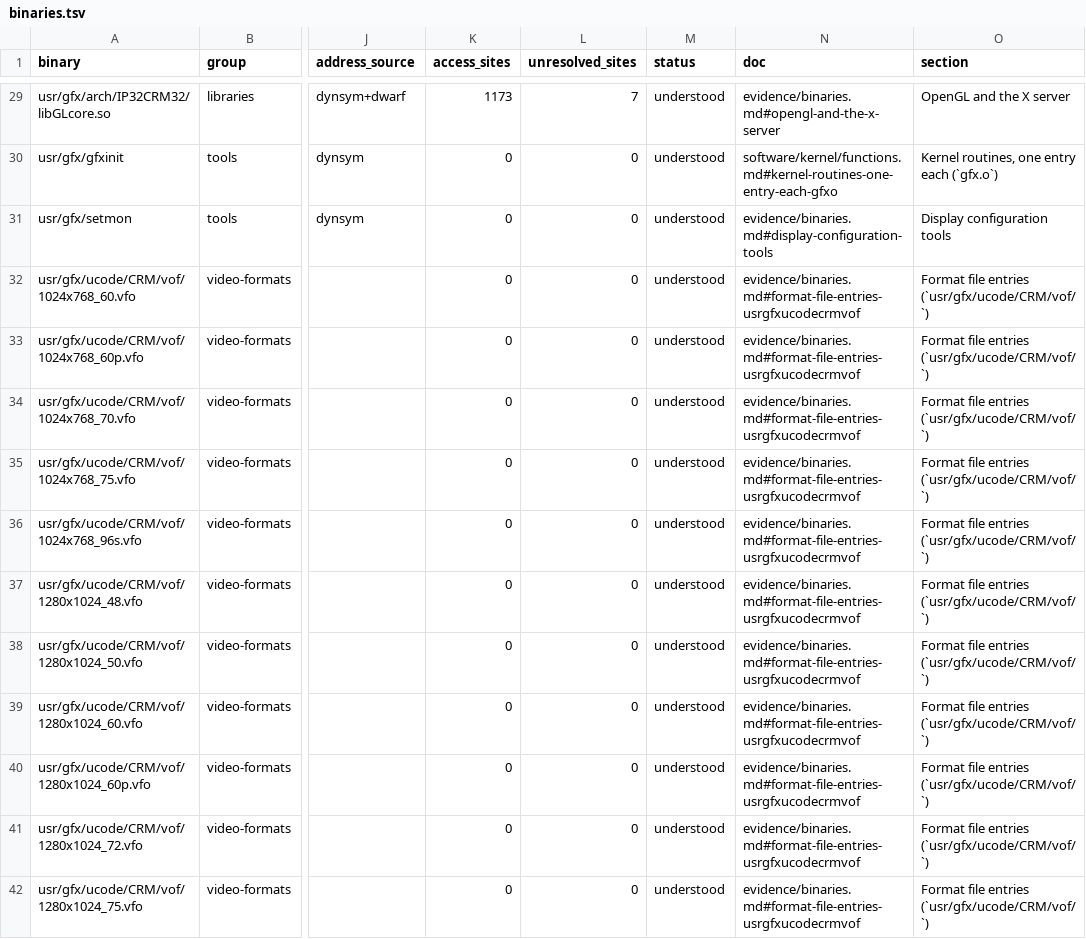
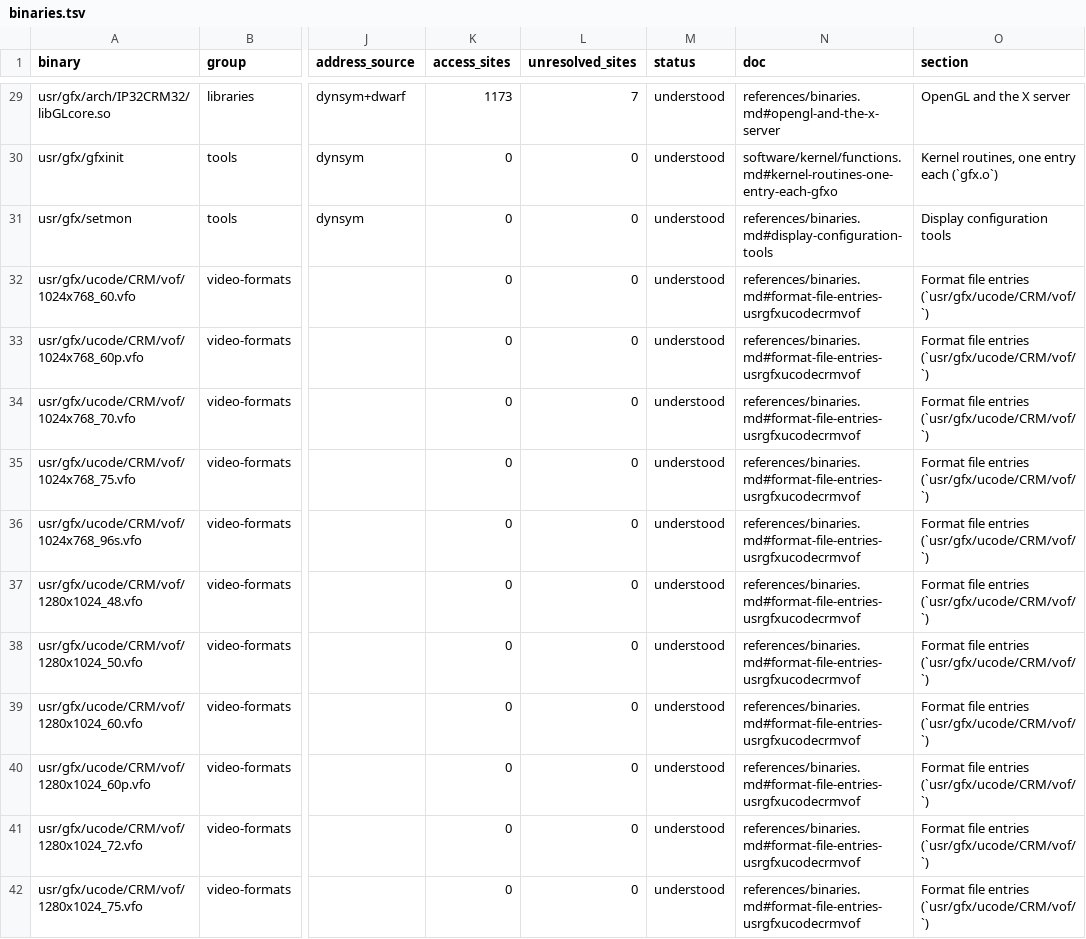
Before and after one commit to jamesbraid/crime, a TSV file: generated/inventory/binaries.tsv, drawn as a sheet; only a part is shown, gaps mark what is left out; the diff covers the shown part only; the diff names each change by its address in the sheet, - before the commit and + after, or states it on an @@ line.

Commit message:
generated/inventory: regenerate after the readings moved
The inventory reads the readings pages and references now, and the
generated tables name their own new location. Every status column of
functions.tsv and binaries.tsv is identical to a run on the unmoved
tree. The templated count differs by four for symmon.IP32 (362 to
358), the one count that moved; cause not investigated.

```diff
--- a/generated/inventory/binaries.tsv
+++ b/generated/inventory/binaries.tsv
-N29 (doc): evidence/binaries.md#opengl-and-the-x-server
+N29 (doc): references/binaries.md#opengl-and-the-x-server
-N31 (doc): evidence/binaries.md#display-configuration-tools
+N31 (doc): references/binaries.md#display-configuration-tools
-N32:N42 (doc): evidence/binaries.md#format-file-entries-usrgfxucodecrmvof
+N32:N42 (doc): references/binaries.md#format-file-entries-usrgfxucodecrmvof
```
Also changed, not shown: 68 edited cells elsewhere in this file, generated/inventory/summary.tsv, 2 other files.
